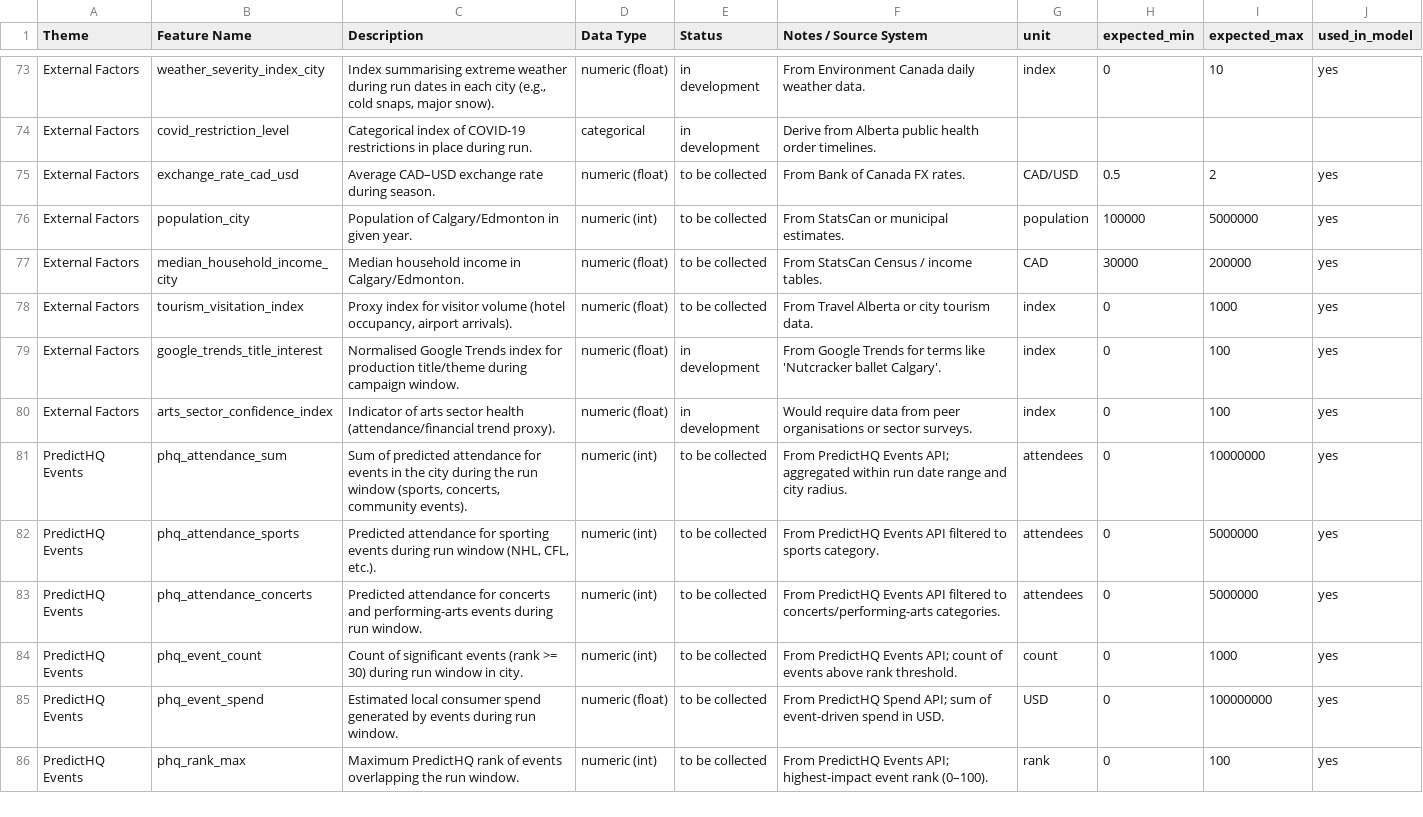
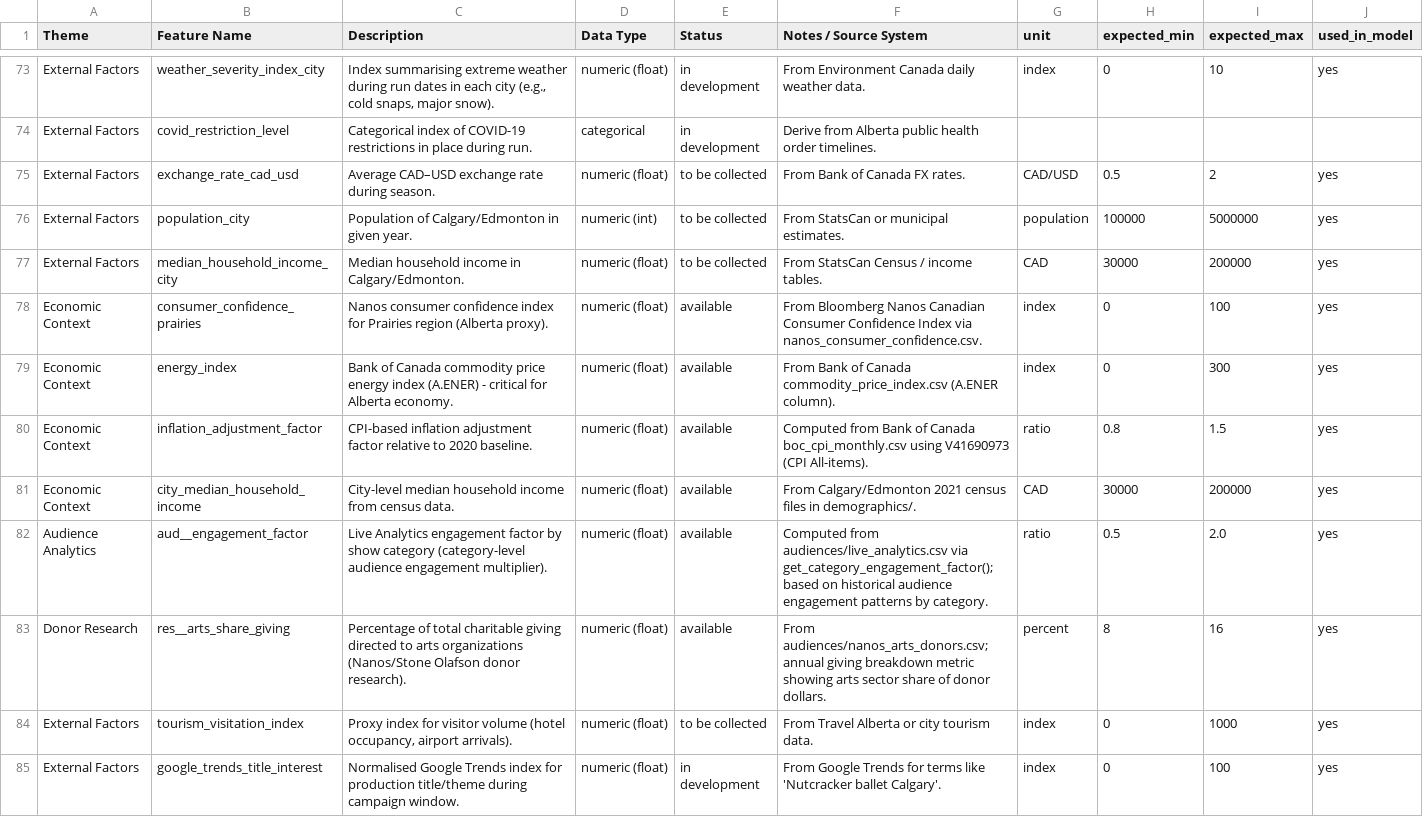
Before and after one commit to chrisrobingeorge-ai/alberta_ballet_title_scoring_app.py, a CSV file: config/ml_feature_inventory_alberta_ballet.csv, drawn as a sheet; only a part is shown, gaps mark what is left out; the shorter side is filled out with more unchanged rows.

```diff
--- a/config/ml_feature_inventory_alberta_ballet.csv
+++ b/config/ml_feature_inventory_alberta_ballet.csv
@@ -77,2 +77,8 @@ External Factors,population_city,Population of Calgary/Edmonton in given year.,n
 External Factors,median_household_income_city,Median household income in Calgary/Edmonton.,numeric (float),to be collected,From StatsCan Census / income tables.,CAD,30000,200000,yes
+Economic Context,consumer_confidence_prairies,Nanos consumer confidence index for Prairies region (Alberta proxy).,numeric (float),available,From Bloomberg Nanos Canadian Consumer Confidence Index via nanos_consumer_confidence.csv.,index,0,100,yes
+Economic Context,energy_index,Bank of Canada commodity price energy index (A.ENER) - critical for Alberta economy.,numeric (float),available,From Bank of Canada commodity_price_index.csv (A.ENER column).,index,0,300,yes
+Economic Context,inflation_adjustment_factor,CPI-based inflation adjustment factor relative to 2020 baseline.,numeric (float),available,Computed from Bank of Canada boc_cpi_monthly.csv using V41690973 (CPI All-items).,ratio,0.8,1.5,yes
+Economic Context,city_median_household_income,City-level median household income from census data.,numeric (float),available,From Calgary/Edmonton 2021 census files in demographics/.,CAD,30000,200000,yes
+Audience Analytics,aud__engagement_factor,Live Analytics engagement factor by show category (category-level audience engagement multiplier).,numeric (float),available,Computed from audiences/live_analytics.csv via get_category_engagement_factor(); based on historical audience engagement patterns by category.,ratio,0.5,2.0,yes
+Donor Research,res__arts_share_giving,Percentage of total charitable giving directed to arts organizations (Nanos/Stone Olafson donor research).,numeric (float),available,From audiences/nanos_arts_donors.csv; annual giving breakdown metric showing arts sector share of donor dollars.,percent,8,16,yes
 External Factors,tourism_visitation_index,"Proxy index for visitor volume (hotel occupancy, airport arrivals).",numeric (float),to be collected,From Travel Alberta or city tourism data.,index,0,1000,yes
```
Also changed, not shown: config/ml_leakage_audit_alberta_ballet.csv, data/productions/history_city_sales - combined.csv, 18 other files.
